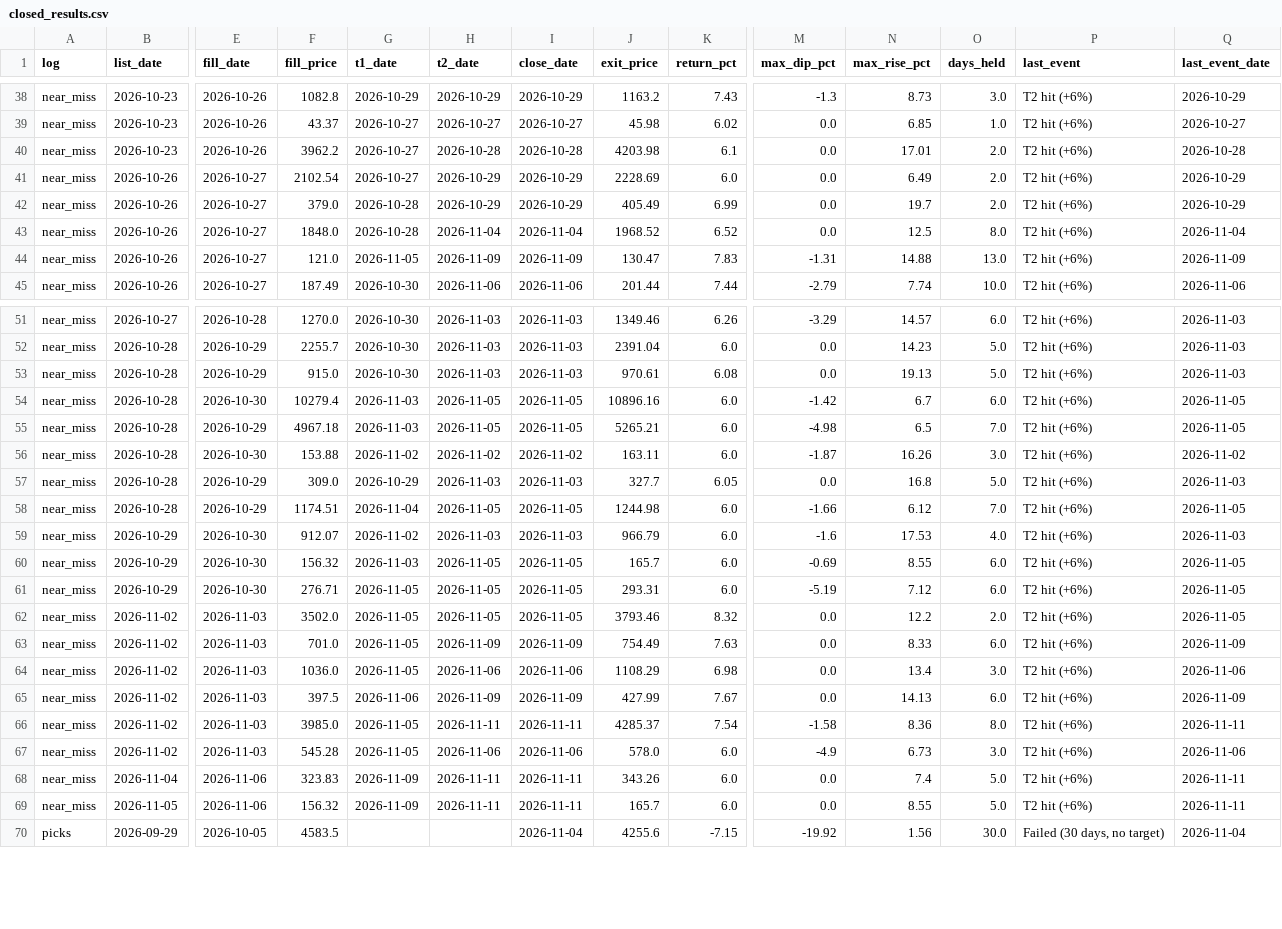
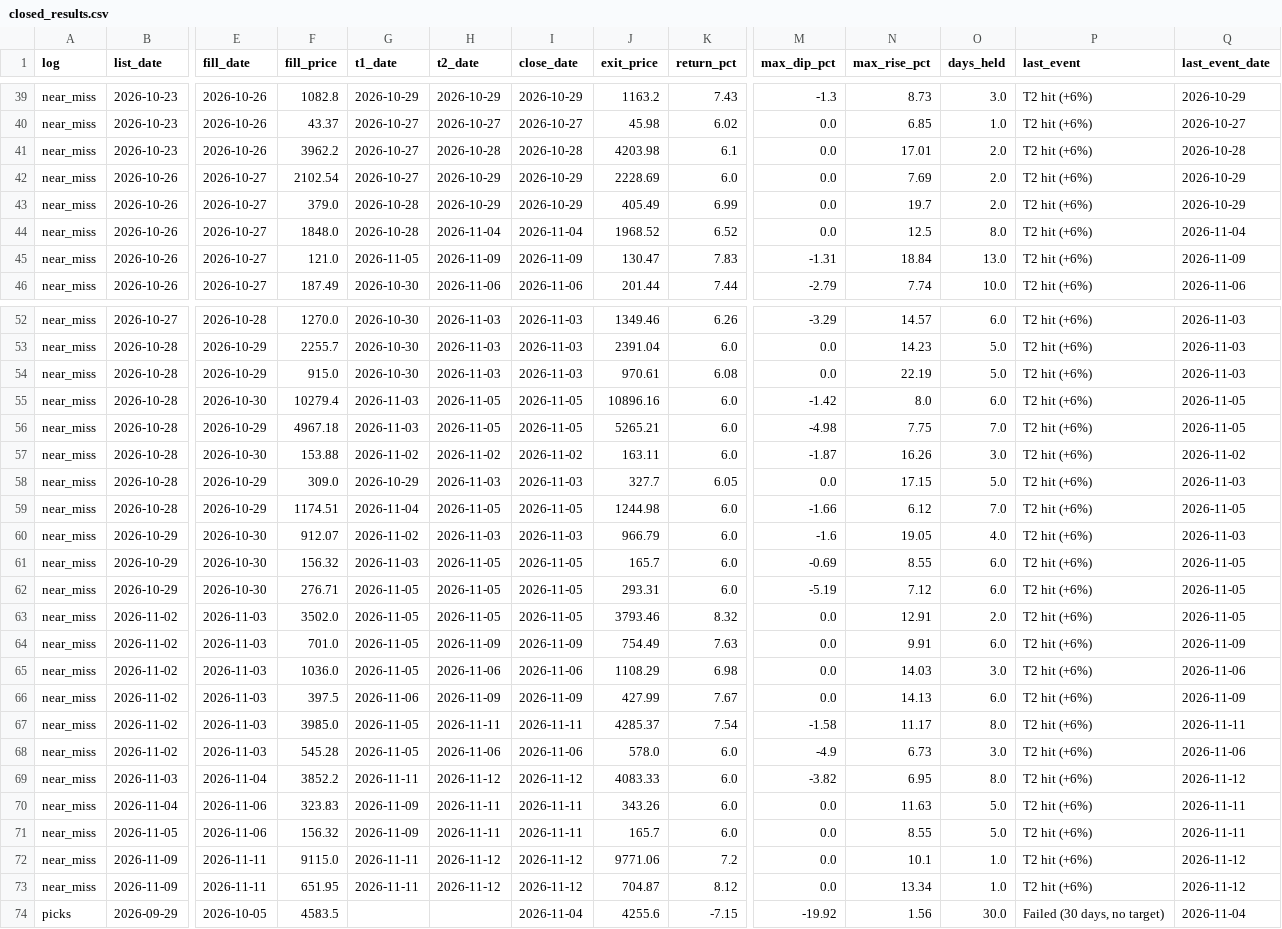
Before and after one commit to Parth1501/nse-swing-data, a CSV file: data/closed_results.csv, drawn as a sheet; only a part is shown, gaps mark what is left out; addresses are those after the commit; rows hold the shown columns only; the diff covers the shown part only; the diff names each change by its address in the sheet, - before the commit and + after, or states it on an @@ line.

```diff
--- a/data/closed_results.csv
+++ b/data/closed_results.csv
-N42 (max_rise_pct): 6.49
+N42 (max_rise_pct): 7.69
-N45 (max_rise_pct): 14.88
+N45 (max_rise_pct): 18.84
-N54 (max_rise_pct): 19.13
+N54 (max_rise_pct): 22.19
-N55 (max_rise_pct): 6.7
+N55 (max_rise_pct): 8.0
-N56 (max_rise_pct): 6.5
+N56 (max_rise_pct): 7.75
-N58 (max_rise_pct): 16.8
+N58 (max_rise_pct): 17.15
-N60 (max_rise_pct): 17.53
+N60 (max_rise_pct): 19.05
-N63 (max_rise_pct): 12.2
+N63 (max_rise_pct): 12.91
-N64 (max_rise_pct): 8.33
+N64 (max_rise_pct): 9.91
-N65 (max_rise_pct): 13.4
+N65 (max_rise_pct): 14.03
-N67 (max_rise_pct): 8.36
+N67 (max_rise_pct): 11.17
+row 69: near_miss | 2026-11-03 | 2026-11-04 | 3852.2 | 2026-11-11 | 2026-11-12 | 2026-11-12 | 4083.33 | 6.0 | -3.82 | 6.95 | 8.0 | T2 hit (+6%) | 2026-11-12
-N70 (max_rise_pct): 7.4
+N70 (max_rise_pct): 11.63
+row 72: near_miss | 2026-11-09 | 2026-11-11 | 9115.0 | 2026-11-11 | 2026-11-12 | 2026-11-12 | 9771.06 | 7.2 | 0.0 | 10.1 | 1.0 | T2 hit (+6%) | 2026-11-12
+row 73: near_miss | 2026-11-09 | 2026-11-11 | 651.95 | 2026-11-11 | 2026-11-12 | 2026-11-12 | 704.87 | 8.12 | 0.0 | 13.34 | 1.0 | T2 hit (+6%) | 2026-11-12
```
Also changed, not shown: 3 added rows and 31 edited cells elsewhere in this file, data/fill_revisions.csv, data/latest.csv, 5 other files.
